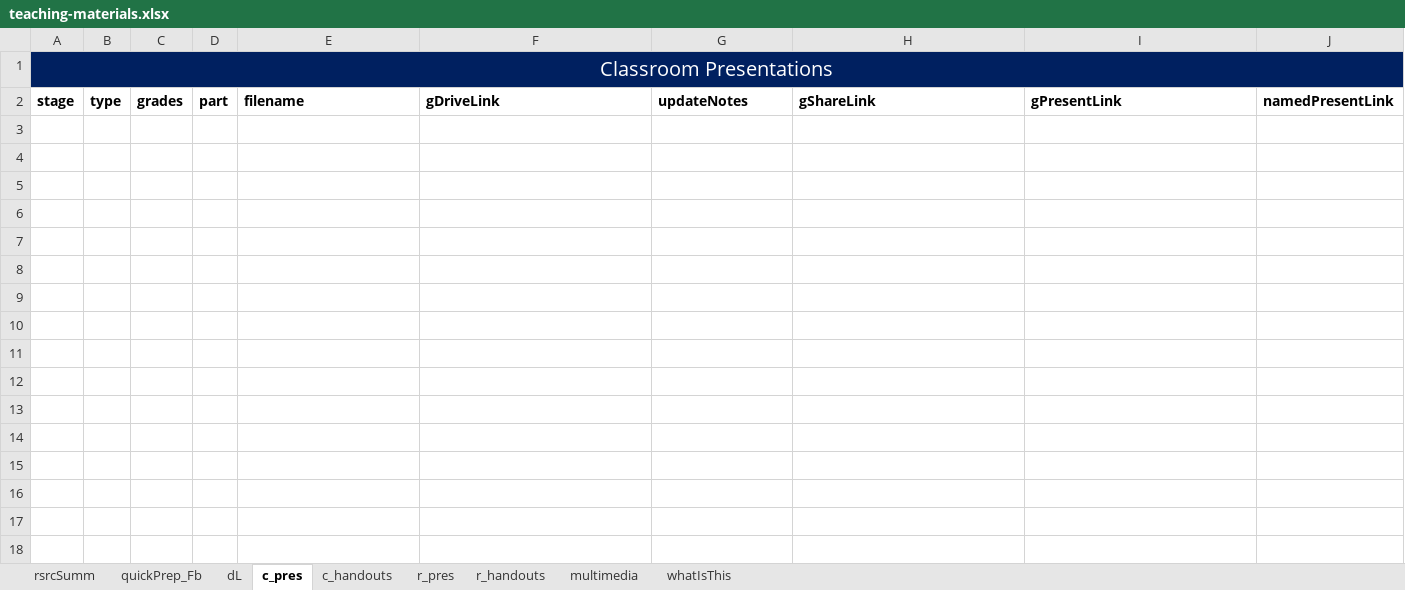
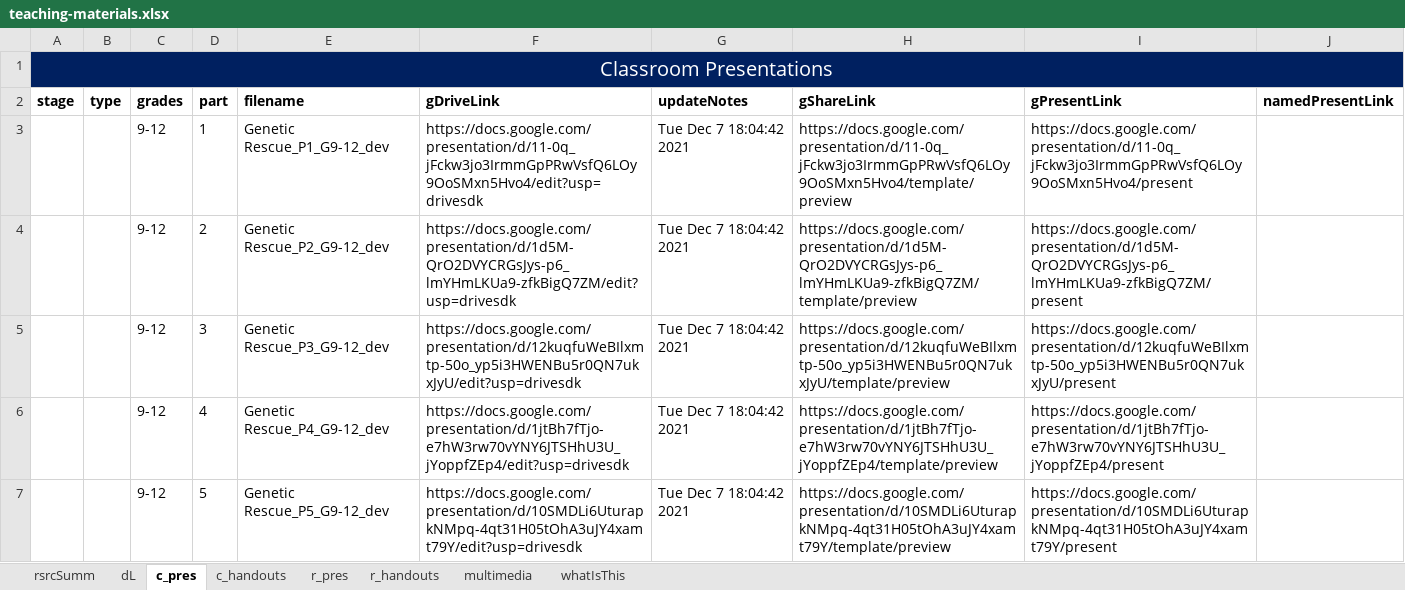
Before and after one commit to galacticpolymath/geneticRescue_sci, an Excel workbook: meta/teaching-materials.xlsx, sheet c_pres, drawn as a sheet; values as stored, in another font and other column widths than the file's, no borders; charts and pictures and conditional formats not drawn; the diff names each change by its address in the sheet, - before the commit and + after, or states it on an @@ line.

```diff
--- a/meta/teaching-materials.xlsx (sheet c_pres)
+++ b/meta/teaching-materials.xlsx (sheet c_pres)
-sheet tab: quickPrep_Fb
+row 3:  |  | 9-12 | 1 | Genetic Rescue_P1_G9-12_dev | https://docs.google.com/presentation/d/11-0q_jFckw3jo3IrmmGpPRwVsfQ6LOy9OoSMxn5Hvo4/edit?usp=drivesdk | Tue Dec 7 18:04:42 2021 | https://docs.google.com/presentation/d/11-0q_jFckw3jo3IrmmGpPRwVsfQ6LOy9OoSMxn5Hvo4/template/preview | https://docs.google.com/presentation/d/11-0q_jFckw3jo3IrmmGpPRwVsfQ6LOy9OoSMxn5Hvo4/present
+row 4:  |  | 9-12 | 2 | Genetic Rescue_P2_G9-12_dev | https://docs.google.com/presentation/d/1d5M-QrO2DVYCRGsJys-p6_lmYHmLKUa9-zfkBigQ7ZM/edit?usp=drivesdk | Tue Dec 7 18:04:42 2021 | https://docs.google.com/presentation/d/1d5M-QrO2DVYCRGsJys-p6_lmYHmLKUa9-zfkBigQ7ZM/template/preview | https://docs.google.com/presentation/d/1d5M-QrO2DVYCRGsJys-p6_lmYHmLKUa9-zfkBigQ7ZM/present
+row 5:  |  | 9-12 | 3 | Genetic Rescue_P3_G9-12_dev | https://docs.google.com/presentation/d/12kuqfuWeBIlxmtp-50o_yp5i3HWENBu5r0QN7ukxJyU/edit?usp=drivesdk | Tue Dec 7 18:04:42 2021 | https://docs.google.com/presentation/d/12kuqfuWeBIlxmtp-50o_yp5i3HWENBu5r0QN7ukxJyU/template/preview | https://docs.google.com/presentation/d/12kuqfuWeBIlxmtp-50o_yp5i3HWENBu5r0QN7ukxJyU/present
+row 6:  |  | 9-12 | 4 | Genetic Rescue_P4_G9-12_dev | https://docs.google.com/presentation/d/1jtBh7fTjo-e7hW3rw70vYNY6JTSHhU3U_jYoppfZEp4/edit?usp=drivesdk | Tue Dec 7 18:04:42 2021 | https://docs.google.com/presentation/d/1jtBh7fTjo-e7hW3rw70vYNY6JTSHhU3U_jYoppfZEp4/template/preview | https://docs.google.com/presentation/d/1jtBh7fTjo-e7hW3rw70vYNY6JTSHhU3U_jYoppfZEp4/present
+row 7:  |  | 9-12 | 5 | Genetic Rescue_P5_G9-12_dev | https://docs.google.com/presentation/d/10SMDLi6UturapkNMpq-4qt31H05tOhA3uJY4xamt79Y/edit?usp=drivesdk | Tue Dec 7 18:04:42 2021 | https://docs.google.com/presentation/d/10SMDLi6UturapkNMpq-4qt31H05tOhA3uJY4xamt79Y/template/preview | https://docs.google.com/presentation/d/10SMDLi6UturapkNMpq-4qt31H05tOhA3uJY4xamt79Y/present
```
Also changed, not shown: sheet c_handouts, sheet multimedia, sheet rsrcSumm, sheet dL, charts or pictures, meta/acknowledgments.xlsx, meta/version-info.xlsx, 36 other files.
